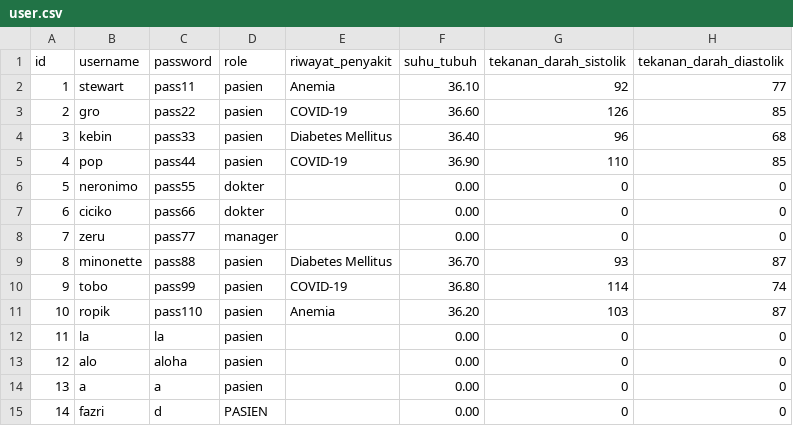
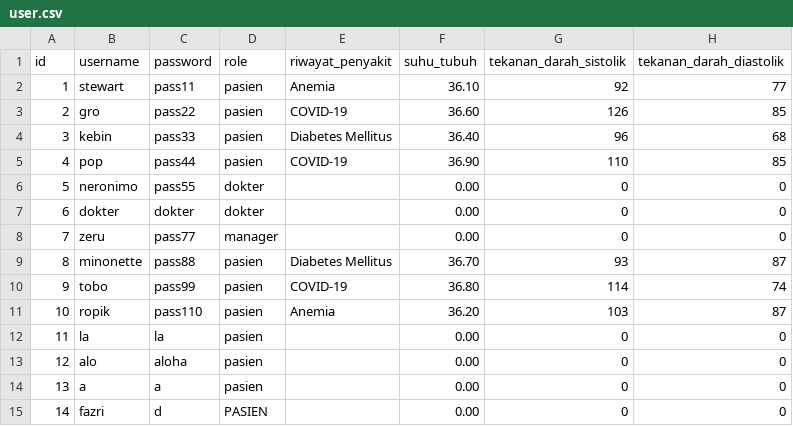
Before and after one commit to aureliajenn/IF1210-Alpro-1-Nimons-Hospital, a CSV file: data/original/user.csv, drawn as a sheet; only a part is shown; the diff names each change by its address in the sheet, - before the commit and + after, or states it on an @@ line.

```diff
--- a/data/original/user.csv
+++ b/data/original/user.csv
-B7 (username): ciciko
+B7 (username): dokter
-C7 (password): pass66
+C7 (password): dokter
```
Also changed, not shown: 1 other file.
